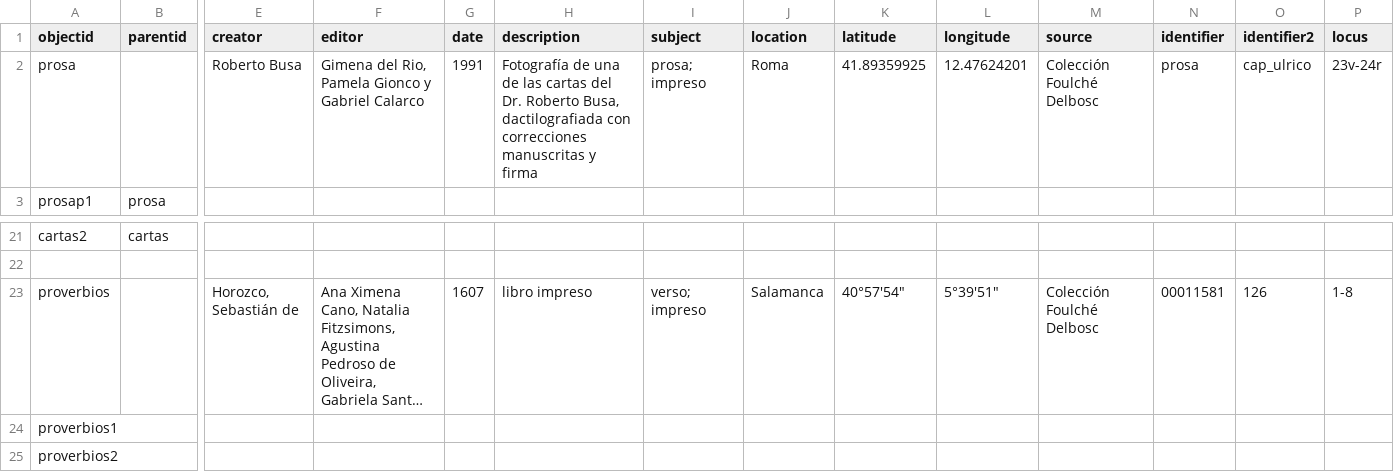
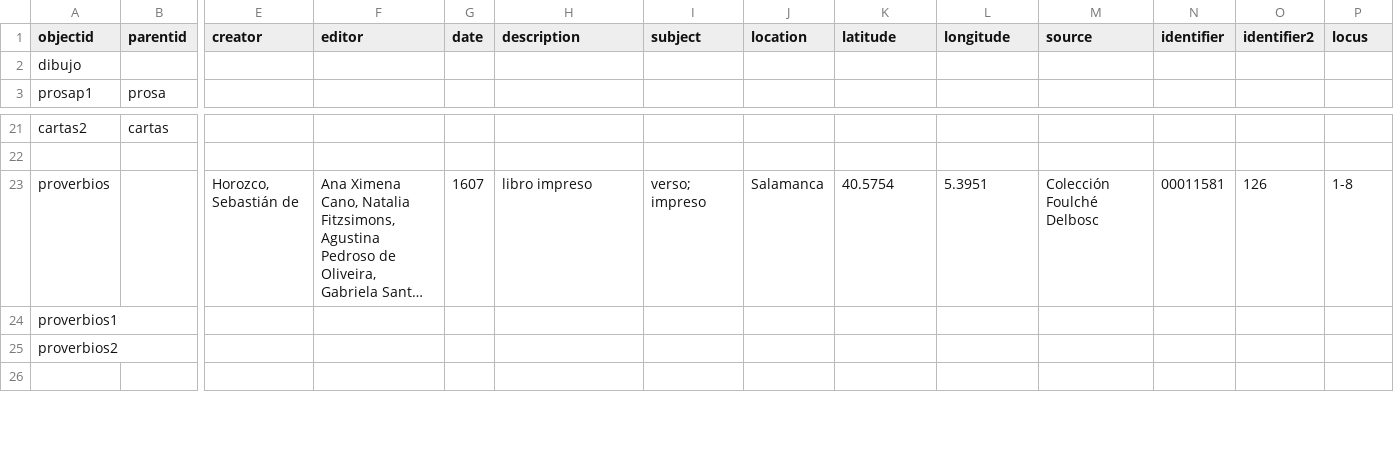
Before and after one commit to hdlabconicet/coleccion-foulche-delbosc, a CSV file: _data/metadatos-foulche-delbosc.csv, drawn as a sheet; only a part is shown, gaps mark what is left out; the shorter side is filled out with more unchanged rows; long unchanged cells end in …; removed rows and columns are numbered as before the commit, all else as after; rows hold the shown columns only; the diff names each change by its address in the sheet, - before the commit and + after, or states it on an @@ line.

```diff
--- a/_data/metadatos-foulche-delbosc.csv
+++ b/_data/metadatos-foulche-delbosc.csv
-row 2: prosa |  | Roberto Busa | Gimena del Rio, Pamela Gionco y Gabriel Calarco | 1991 | Fotografía de una de las cartas del Dr. Roberto Busa, dactilografiada con correcciones manuscritas y firma | prosa; impreso | Roma | 41.89359925 | 12.47624201 | Colección Foulché Delbosc | prosa | cap_ulrico | 23v-24r
+row 2: dibujo
-K23 (latitude): 40°57′54″
+K23 (latitude): 40.5754
-L23 (longitude): 5°39′51″
+L23 (longitude): 5.3951
```
Also changed, not shown: _data/placename_main.csv.
